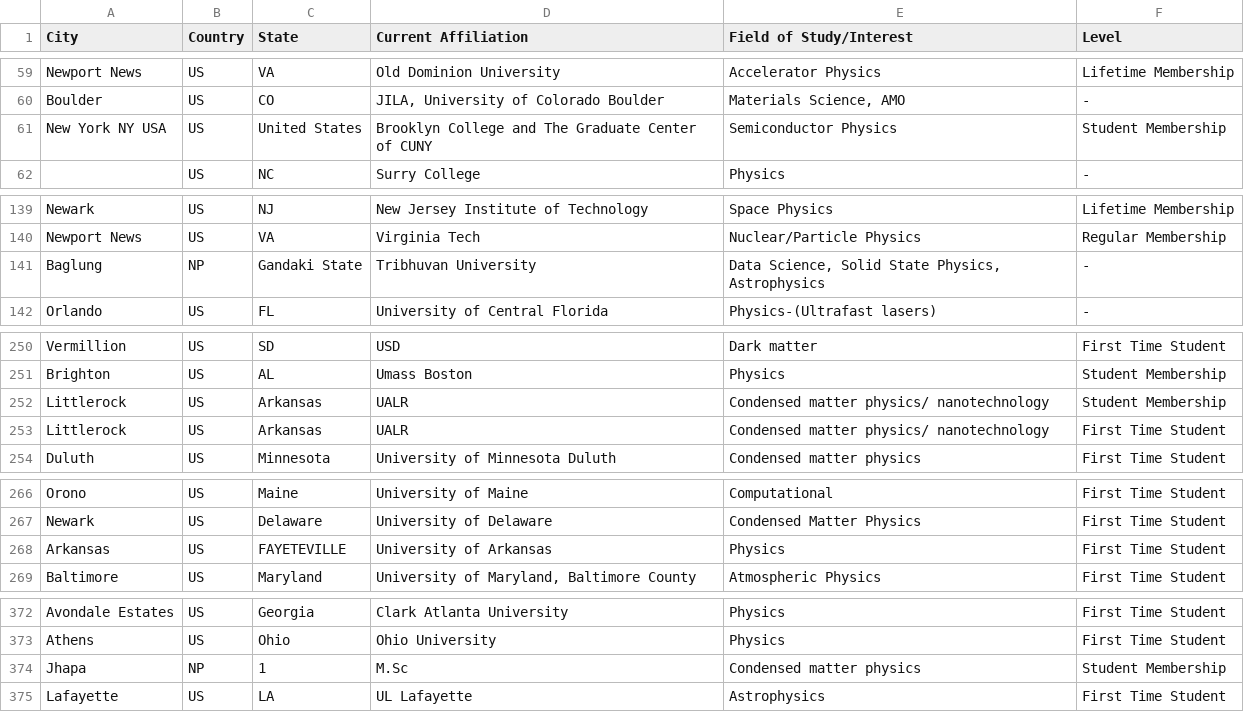
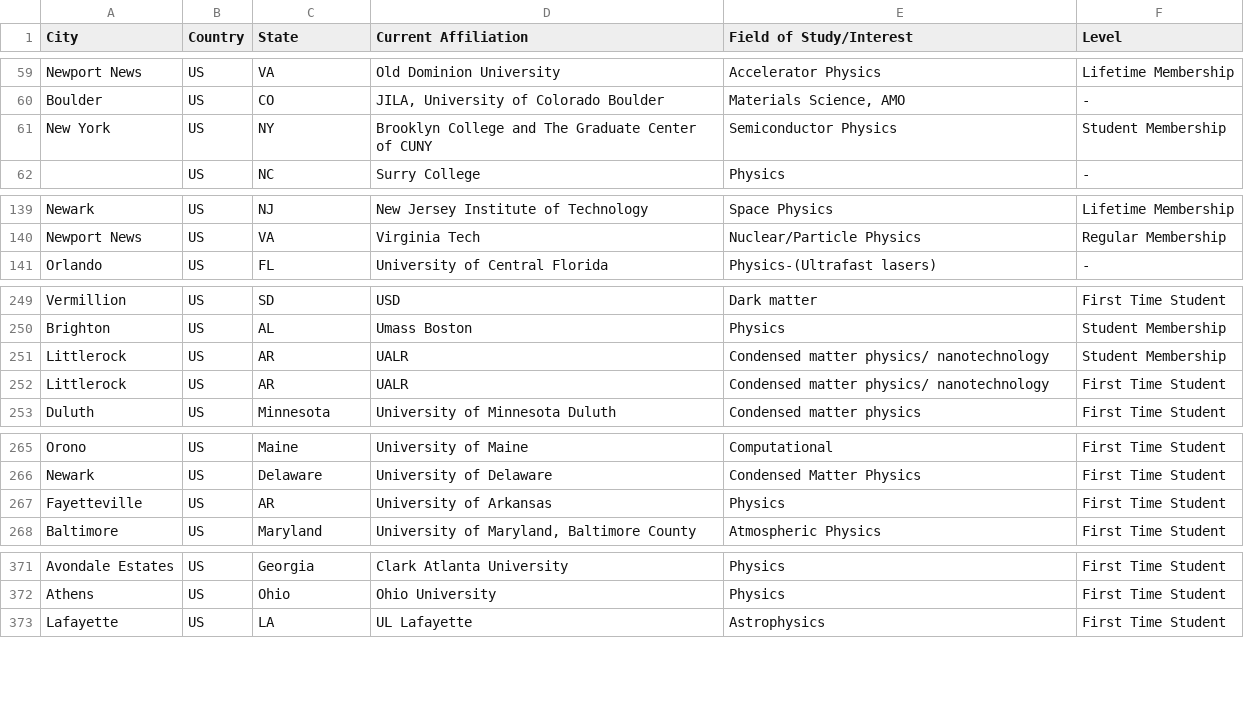
Before and after one commit to anpaschool/geomap, a CSV file: ANPA data.csv, drawn as a sheet; only a part is shown, gaps mark what is left out; the diff covers the shown part only.

Commit message:
updated nulls and fixed country

```diff
--- a/ANPA data.csv
+++ b/ANPA data.csv
@@ -60,3 +60,3 @@ Newport News,US,VA,Old Dominion University,Accelerator Physics,Lifetime Membersh
 Boulder,US,CO,"JILA, University of Colorado Boulder","Materials Science, AMO",-
-New York NY USA,US,United States,Brooklyn College and The Graduate Center of CUNY,Semiconductor Physics,Student Membership
+New York,US,NY,Brooklyn College and The Graduate Center of CUNY,Semiconductor Physics,Student Membership
 ,US,NC,Surry College,Physics,-
@@ -140,3 +140,2 @@ Newark,US,NJ,New Jersey Institute of Technology,Space Physics,Lifetime Membershi
 Newport News,US,VA,Virginia Tech,Nuclear/Particle Physics,Regular Membership
-Baglung,NP,Gandaki State,Tribhuvan University,"Data Science, Solid State Physics, Astrophysics",-
 Orlando,US,FL,University of Central Florida,Physics-(Ultrafast lasers),-
@@ -251,4 +250,4 @@ Vermillion,US,SD,USD,Dark matter,First Time Student
 Brighton,US,AL,Umass Boston,Physics,Student Membership
-Littlerock,US,Arkansas,UALR,Condensed matter physics/ nanotechnology,Student Membership
-Littlerock,US,Arkansas,UALR,Condensed matter physics/ nanotechnology,First Time Student
+Littlerock,US,AR,UALR,Condensed matter physics/ nanotechnology,Student Membership
+Littlerock,US,AR,UALR,Condensed matter physics/ nanotechnology,First Time Student
 Duluth,US,Minnesota,University of Minnesota Duluth,Condensed matter physics,First Time Student
@@ -267,3 +266,3 @@ Orono,US,Maine,University of Maine,Computational,First Time Student
 Newark,US,Delaware,University of Delaware,Condensed Matter Physics,First Time Student
-Arkansas,US,FAYETEVILLE,University of Arkansas,Physics,First Time Student
+Fayetteville,US,AR,University of Arkansas,Physics,First Time Student
 Baltimore,US,Maryland,"University of Maryland, Baltimore County",Atmospheric Physics,First Time Student
@@ -373,3 +372,2 @@ Avondale Estates,US,Georgia,Clark Atlanta University,Physics,First Time Student
 Athens,US,Ohio,Ohio University,Physics,First Time Student
-Jhapa,NP,1,M.Sc,Condensed matter physics,Student Membership
 Lafayette,US,LA,UL Lafayette,Astrophysics,First Time Student
```
Also changed, not shown: 2 edited cells elsewhere in this file, 1 other file.
